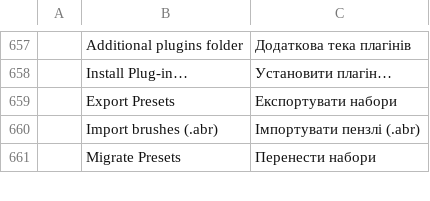
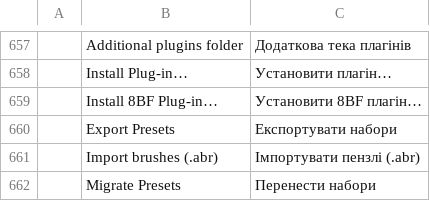
Before and after one commit to Josephur/photocraft, a TSV file: crates/ui-egui/src/i18n/uk.tsv, drawn as a sheet; only a part is shown, gaps mark what is left out.

```diff
--- a/crates/ui-egui/src/i18n/uk.tsv
+++ b/crates/ui-egui/src/i18n/uk.tsv
@@ -658,2 +658,3 @@
 	Install Plug-in…	Установити плагін…
+	Install 8BF Plug-in…	Установити 8BF плагін…
 	Export Presets	Експортувати набори
```
Also changed, not shown: crates/ui-egui/src/i18n/cs.tsv, crates/ui-egui/src/i18n/el.tsv, 17 other files.
